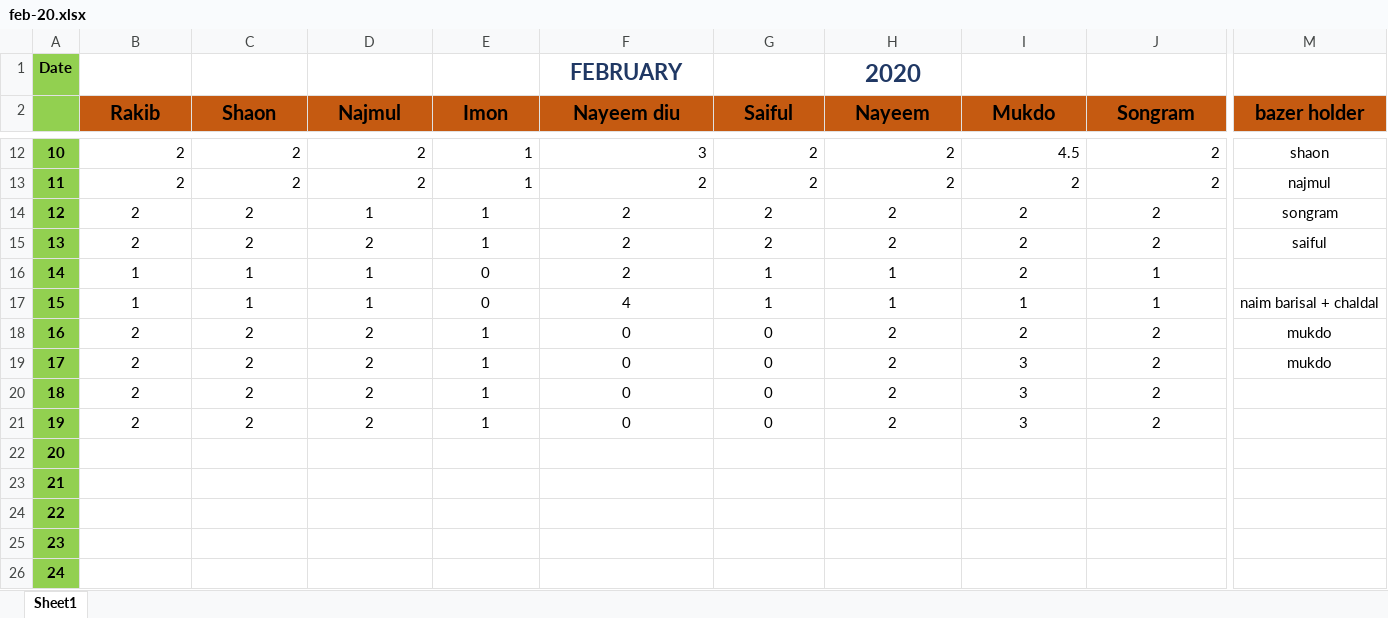
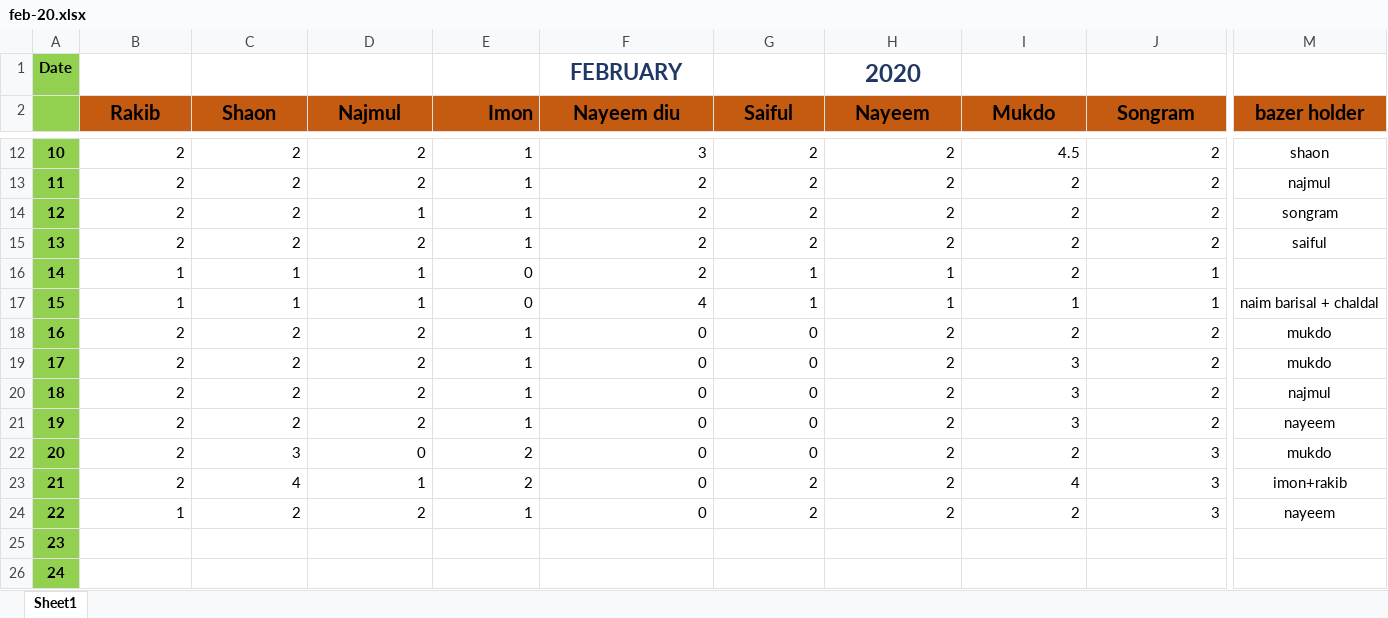
Before and after one commit to mukdo/augbazerlist, an Excel workbook: Feb 20/feb-20.xlsx, sheet Sheet1, drawn as a sheet; only a part is shown, gaps mark what is left out; values as stored, in another font and other column widths than the file's, no borders; conditional formats not drawn; the diff covers the shown part only; the diff names each change by its address in the sheet, - before the commit and + after, or states it on an @@ line.

Commit message:
22 2 20

```diff
--- a/Feb 20/feb-20.xlsx (sheet Sheet1)
+++ b/Feb 20/feb-20.xlsx (sheet Sheet1)
-E2 alignment: center
+E2 alignment: right
-B14:J21 alignment: center
+B14:J21 alignment: right
-M20 (bazer holder): (empty)
+M20 (bazer holder): najmul
-M21 (bazer holder): (empty)
+M21 (bazer holder): nayeem
-B22:B23 (Rakib): (empty)
+B22:B23 (Rakib): 2
-C22 (Shaon): (empty)
+C22 (Shaon): 3
-D22 (Najmul): (empty)
+D22 (Najmul): 0
-E22:E23 (Imon): (empty)
+E22:E23 (Imon): 2
-F22:F24 (Nayeem diu): (empty)
+F22:F24 (Nayeem diu): 0
-G22 (Saiful): (empty)
+G22 (Saiful): 0
-H22:H24 (Nayeem): (empty)
+H22:H24 (Nayeem): 2
-I22 (Mukdo): (empty)
+I22 (Mukdo): 2
-J22:J24 (Songram): (empty)
+J22:J24 (Songram): 3
-M22 (bazer holder): (empty)
+M22 (bazer holder): mukdo
-C23 (Shaon): (empty)
+C23 (Shaon): 4
-D23 (Najmul): (empty)
+D23 (Najmul): 1
-G23:G24 (Saiful): (empty)
+G23:G24 (Saiful): 2
-I23 (Mukdo): (empty)
+I23 (Mukdo): 4
-M23 (bazer holder): (empty)
+M23 (bazer holder): imon+rakib
-B24 (Rakib): (empty)
+B24 (Rakib): 1
-C24 (Shaon): (empty)
+C24 (Shaon): 2
-D24 (Najmul): (empty)
+D24 (Najmul): 2
-E24 (Imon): (empty)
+E24 (Imon): 1
-I24 (Mukdo): (empty)
+I24 (Mukdo): 2
-M24 (bazer holder): (empty)
+M24 (bazer holder): nayeem
```
Also changed, not shown: 3 added rows, 3 removed rows, 12 edited cells and cell formats elsewhere in this sheet.
